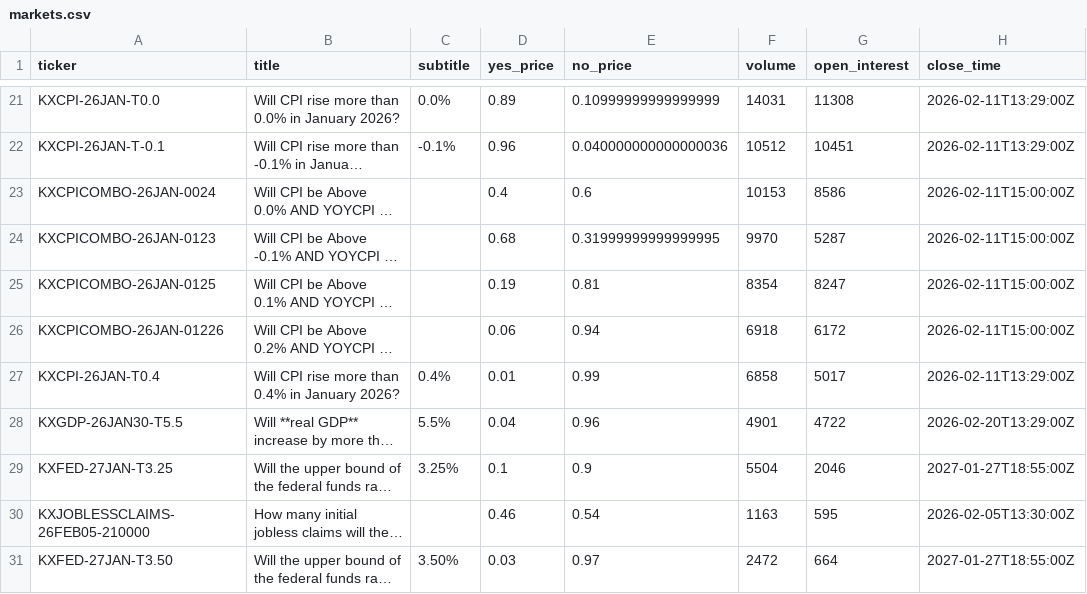
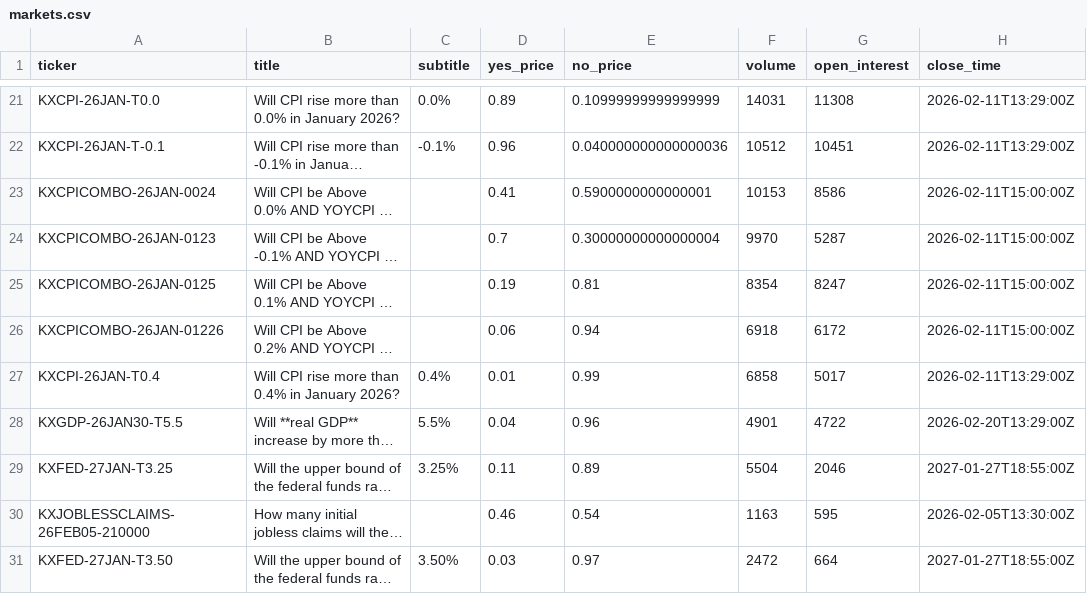
Before and after one commit to ChunTungZhuangLeo/moondev_follow, a CSV file: src/data/kalshiv2_live_1227/markets.csv, drawn as a sheet; only a part is shown, gaps mark what is left out; long unchanged cells end in …; the diff covers the shown part only; the diff names each change by its address in the sheet, - before the commit and + after, or states it on an @@ line.

```diff
--- a/src/data/kalshiv2_live_1227/markets.csv
+++ b/src/data/kalshiv2_live_1227/markets.csv
-D23 (yes_price): 0.4
+D23 (yes_price): 0.41
-E23 (no_price): 0.6
+E23 (no_price): 0.5900000000000001
-D24 (yes_price): 0.68
+D24 (yes_price): 0.7
-E24 (no_price): 0.31999999999999995
+E24 (no_price): 0.30000000000000004
-D29 (yes_price): 0.1
+D29 (yes_price): 0.11
-E29 (no_price): 0.9
+E29 (no_price): 0.89
```
Also changed, not shown: 1 added row, 1 removed row and 8 edited cells elsewhere in this file, src/data/kalshiv2_live_1227/price_history.csv.
